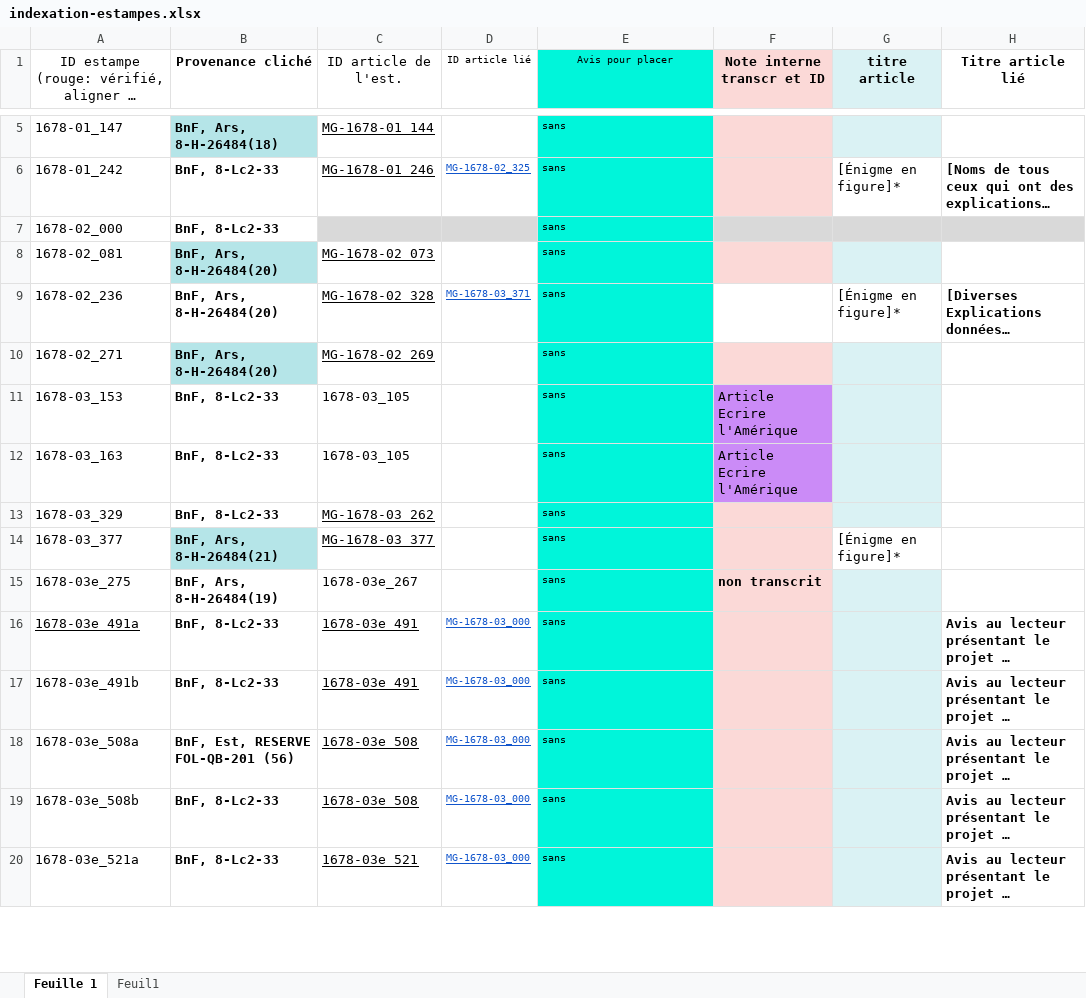
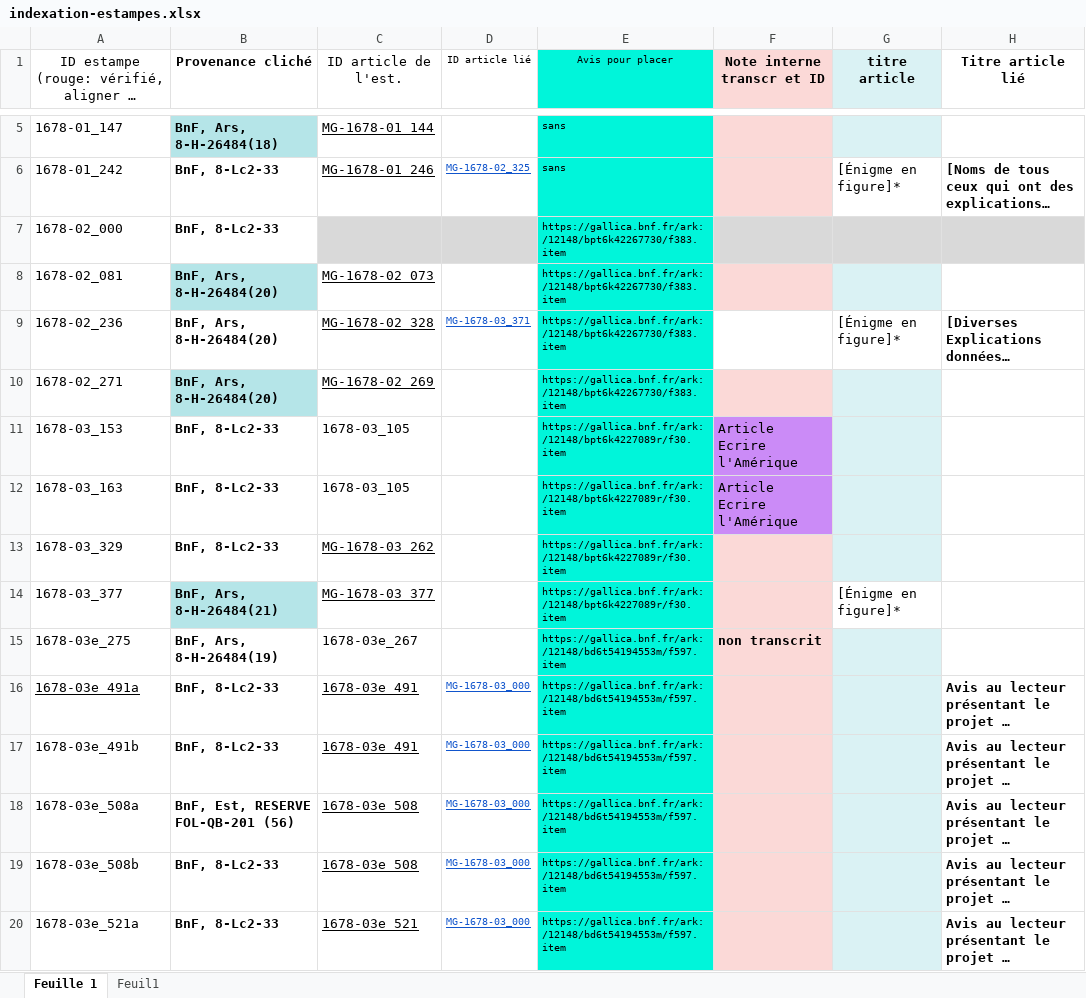
Before and after one commit to sherlock-iremus/mercure-galant-sources, an Excel workbook: indexation-estampes.xlsx, sheet Feuille 1, drawn as a sheet; only a part is shown, gaps mark what is left out; long unchanged cells end in …; values as stored, in another font and other column widths than the file's, no borders; the diff covers the shown part only; the diff names each change by its address in the sheet, - before the commit and + after, or states it on an @@ line.

Commit message:
AVis pour placer
continué

```diff
--- a/indexation-estampes.xlsx (sheet Feuille 1)
+++ b/indexation-estampes.xlsx (sheet Feuille 1)
-E7:E10 (Avis pour placer): sans
+E7:E10 (Avis pour placer): https://gallica.bnf.fr/ark:/12148/bpt6k42267730/f383.item
-E11:E14 (Avis pour placer): sans
+E11:E14 (Avis pour placer): https://gallica.bnf.fr/ark:/12148/bpt6k4227089r/f30.item
-E15:E20 (Avis pour placer): sans
+E15:E20 (Avis pour placer): https://gallica.bnf.fr/ark:/12148/bd6t54194553m/f597.item
```
Also changed, not shown: 50 edited cells and cell formats elsewhere in this sheet.
